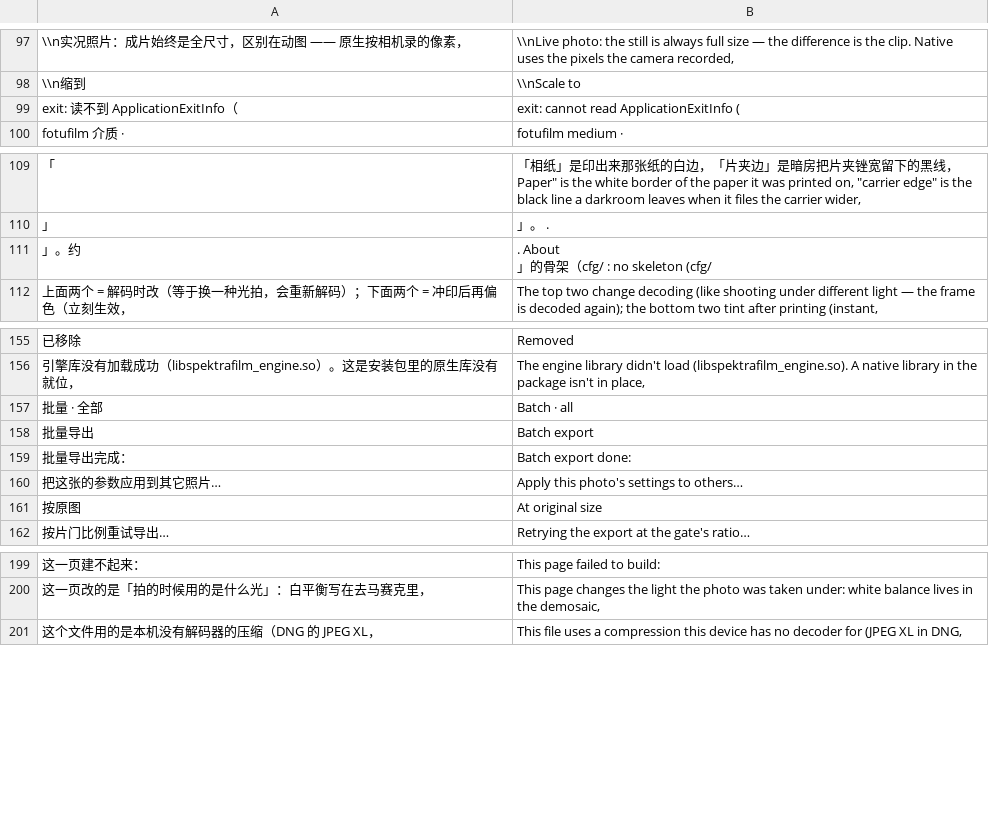
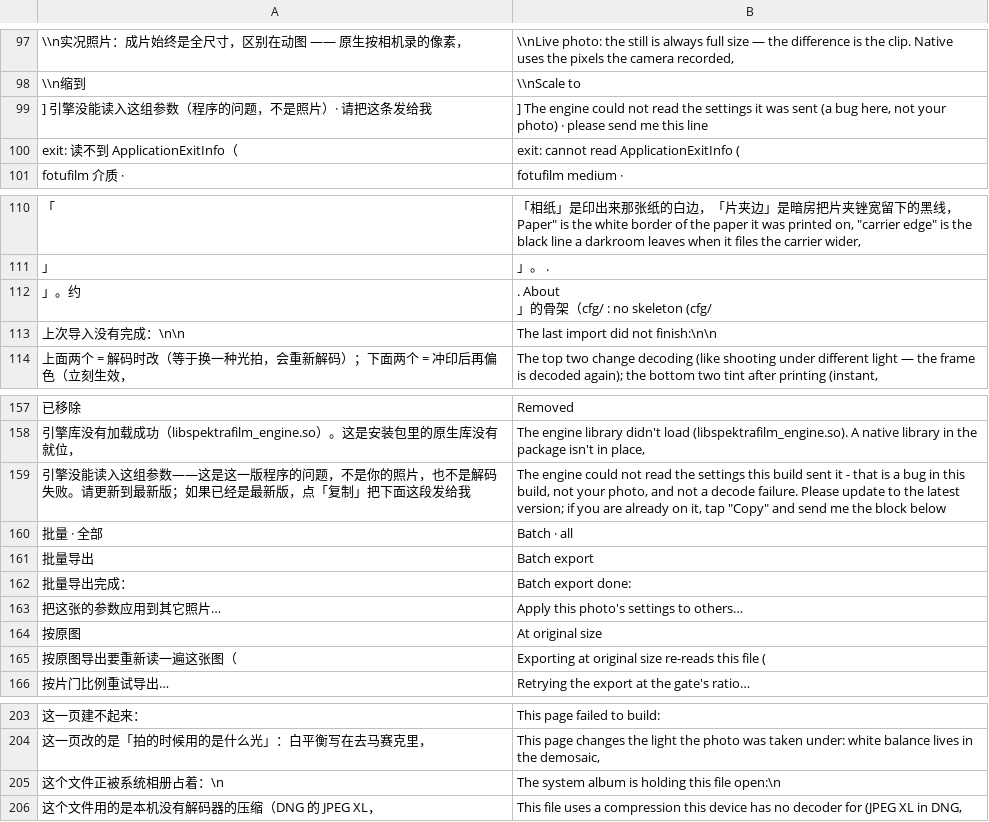
Before and after one commit to SAINTTaiYi/SpektraLab-Android, a TSV file: tools/i18n/phrases.tsv, drawn as a sheet; only a part is shown, gaps mark what is left out; the diff names each change by its address in the sheet, - before the commit and + after, or states it on an @@ line.

Commit message:
fix(1.7.1a): name a params rejection as one, and keep the text before a phrase hit
Issue #7 (rustamex, RAF) is SL-261121-130E. 1.7.0 (743) built the open-params
string with `String.format` and no Locale, so a comma-decimal phone sent
`"print_exposure":1,00`; the engine read `1`, wanted a key where the comma
stood, and answered `params_delta: expected a string at byte 147`. The RAF had
decoded fine — the request was malformed. That was fixed in 1.7.0e, but the
dialog called it 「RAW 解码失败」, which sends the reader to the decoder.

- `SpkError.isParamsRejection()` recognises `params_delta` and
  `expected a string|number at byte`; `format()` and the status line then say
  the engine could not read the settings, that it is a bug in this build, and
  to send the line in. The code stays whatever the engine reported (1106 when
  it reported nothing).
- `Lang.byPhrase()` dropped everything before the first phrase match: the
  builder was created empty, so `"RAW加载失败 " + …` lost its `RAW` and a
  sentence that starts with a value lost the value. Initialise it with the
  prefix instead.
- Three more phrase entries, found only after fixing the audit replica, which
  had the same bug and therefore could not see them.

The tables now hold 1132 whole strings + 238 fragments; the audit over
MainActivity/SpkError/UpdateCheck/FotuFilm again leaves no CJK behind.

```diff
--- a/tools/i18n/phrases.tsv
+++ b/tools/i18n/phrases.tsv
+row 99: ] 引擎没能读入这组参数（程序的问题，不是照片）· 请把这条发给我 | ] The engine could not read the settings it was sent (a bug here, not your photo) · please send me this line
+row 113: 上次导入没有完成：\n\n | The last import did not finish:\n\n
+row 159: 引擎没能读入这组参数——这是这一版程序的问题，不是你的照片，也不是解码失败。请更新到最新版；如果已经是最新版，点「复制」把下面这段发给我 | The engine could not read the settings this build sent it - that is a bug in this build, not your photo, and not a decode failure. Please update to the latest version; if you are already on it, tap "Copy" and send me the block below
+row 165: 按原图导出要重新读一遍这张图（ | Exporting at original size re-reads this file (
+row 205: 这个文件正被系统相册占着：\n | The system album is holding this file open:\n
```
Also changed, not shown: tools/i18n/en.tsv, 2 other files.
